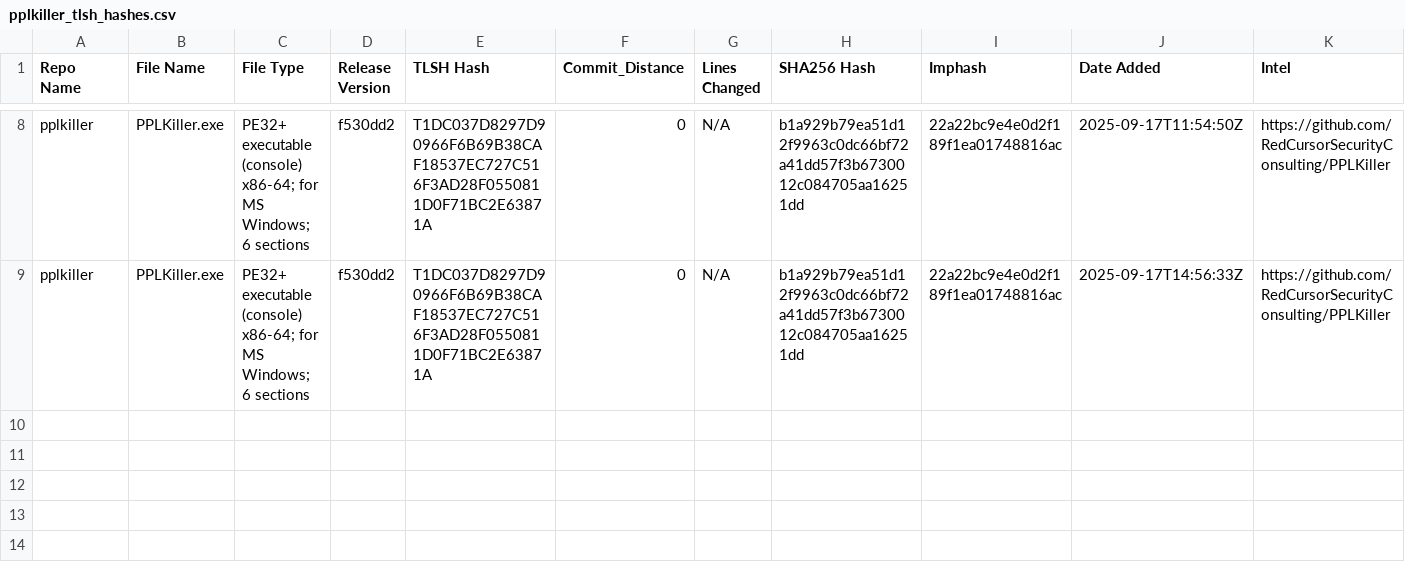
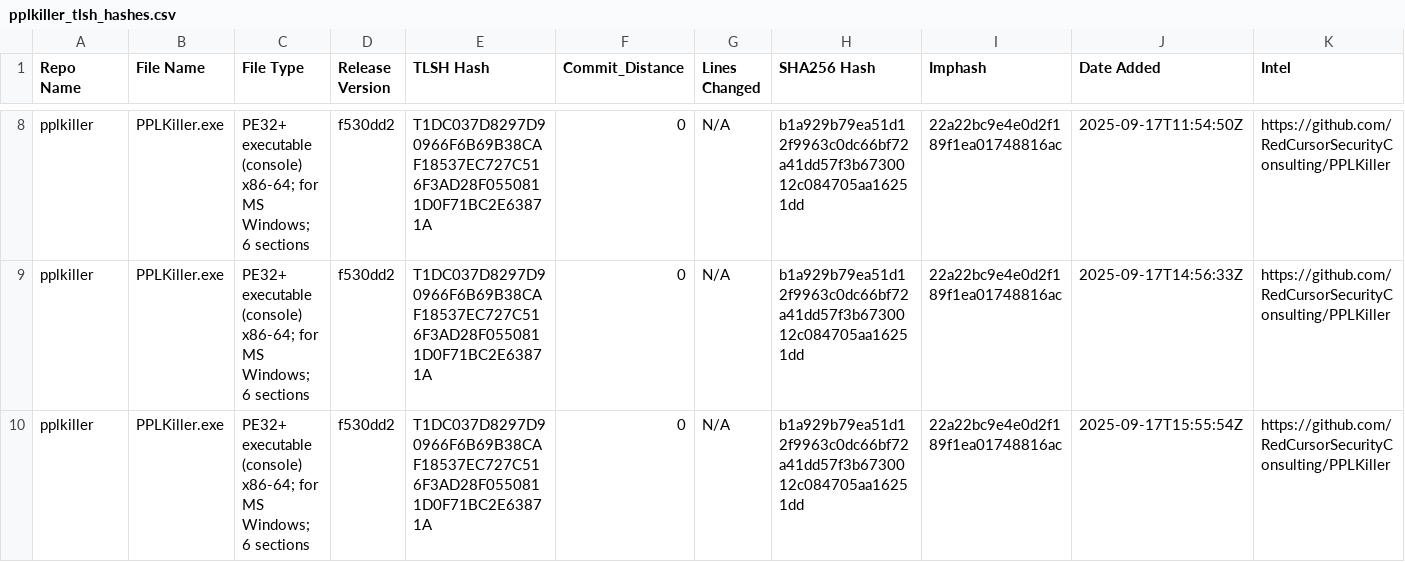
Before and after one commit to Magonia-Research/CelesTLSH-Hashes, a CSV file: pplkiller/pplkiller_tlsh_hashes.csv, drawn as a sheet; only a part is shown, gaps mark what is left out.

Commit message:
Updated TLSH CSV for pplkiller

```diff
--- a/pplkiller/pplkiller_tlsh_hashes.csv
+++ b/pplkiller/pplkiller_tlsh_hashes.csv
@@ -9 +9,2 @@ pplkiller,PPLKiller.exe,PE32+ executable (console) x86-64; for MS Windows; 6 sec
 pplkiller,PPLKiller.exe,PE32+ executable (console) x86-64; for MS Windows; 6 sections,f530dd2,T1DC037D8297D90966F6B69B38CAF18537EC727C516F3AD28F0550811D0F71BC2E63871A,0,N/A,b1a929b79ea51d12f9963c0dc66bf72a41dd57f3b6730012c084705aa16251dd,22a22bc9e4e0d2f189f1ea01748816ac,2025-09-17T14:56:33Z,https://github.com/RedCursorSecurityConsulting/PPLKiller
+pplkiller,PPLKiller.exe,PE32+ executable (console) x86-64; for MS Windows; 6 sections,f530dd2,T1DC037D8297D90966F6B69B38CAF18537EC727C516F3AD28F0550811D0F71BC2E63871A,0,N/A,b1a929b79ea51d12f9963c0dc66bf72a41dd57f3b6730012c084705aa16251dd,22a22bc9e4e0d2f189f1ea01748816ac,2025-09-17T15:55:54Z,https://github.com/RedCursorSecurityConsulting/PPLKiller
```
